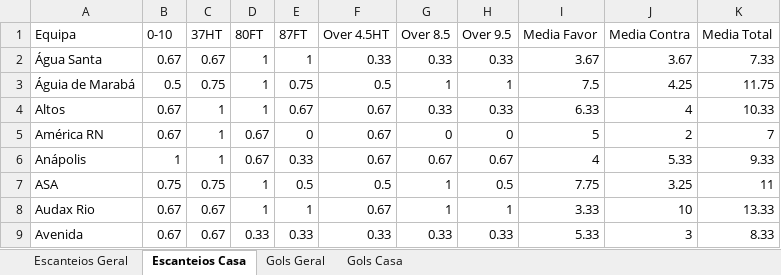
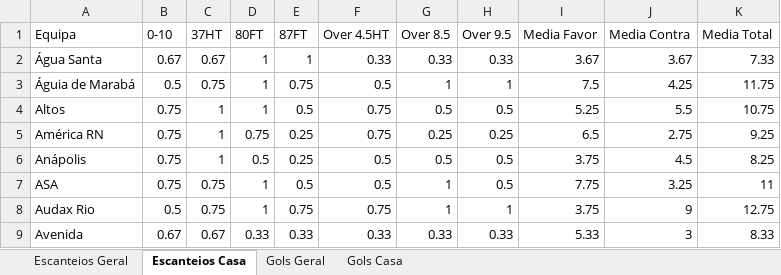
Before and after one commit to britadeiraz/planilha-jogos, an Excel workbook: Serie D.xlsm, sheet Escanteios Casa, drawn as a sheet; only a part is shown; values as stored, in another font and other column widths than the file's, no borders; table styles not drawn; the diff covers the shown part only; the diff names each change by its address in the sheet, - before the commit and + after, or states it on an @@ line.

```diff
--- a/Serie D.xlsm (sheet Escanteios Casa)
+++ b/Serie D.xlsm (sheet Escanteios Casa)
-B4:B5 (0-10): 0.67
+B4:B5 (0-10): 0.75
-E4 (87FT): 0.67
+E4 (87FT): 0.5
-F4:F5 (Over 4.5HT): 0.67
+F4:F5 (Over 4.5HT): 0.75
-G4 (Over 8.5): 0.33
+G4 (Over 8.5): 0.5
-H4 (Over 9.5): 0.33
+H4 (Over 9.5): 0.5
-I4 (Media Favor): 6.33
+I4 (Media Favor): 5.25
-J4 (Media Contra): 4
+J4 (Media Contra): 5.5
-K4 (Media Total): 10.33
+K4 (Media Total): 10.75
-D5 (80FT): 0.67
+D5 (80FT): 0.75
-E5 (87FT): 0
+E5 (87FT): 0.25
-G5 (Over 8.5): 0
+G5 (Over 8.5): 0.25
-H5 (Over 9.5): 0
+H5 (Over 9.5): 0.25
-I5 (Media Favor): 5
+I5 (Media Favor): 6.5
-J5 (Media Contra): 2
+J5 (Media Contra): 2.75
-K5 (Media Total): 7
+K5 (Media Total): 9.25
-B6 (0-10): 1
+B6 (0-10): 0.75
-D6 (80FT): 0.67
+D6 (80FT): 0.5
-E6 (87FT): 0.33
+E6 (87FT): 0.25
-F6 (Over 4.5HT): 0.67
+F6 (Over 4.5HT): 0.5
-G6 (Over 8.5): 0.67
+G6 (Over 8.5): 0.5
-H6 (Over 9.5): 0.67
+H6 (Over 9.5): 0.5
-I6 (Media Favor): 4
+I6 (Media Favor): 3.75
-J6 (Media Contra): 5.33
+J6 (Media Contra): 4.5
-K6 (Media Total): 9.33
+K6 (Media Total): 8.25
-B8 (0-10): 0.67
+B8 (0-10): 0.5
-C8 (37HT): 0.67
+C8 (37HT): 0.75
-E8 (87FT): 1
+E8 (87FT): 0.75
-F8 (Over 4.5HT): 0.67
+F8 (Over 4.5HT): 0.75
-I8 (Media Favor): 3.33
+I8 (Media Favor): 3.75
-J8 (Media Contra): 10
+J8 (Media Contra): 9
-K8 (Media Total): 13.33
+K8 (Media Total): 12.75
```
Also changed, not shown: 210 edited cells elsewhere in this sheet, sheet Escanteios Geral, sheet Gols Geral, sheet Gols Casa, Irlanda 1 Divisao.xlsm, Noruega 1 Divisao.xlsm, 11 other files.
